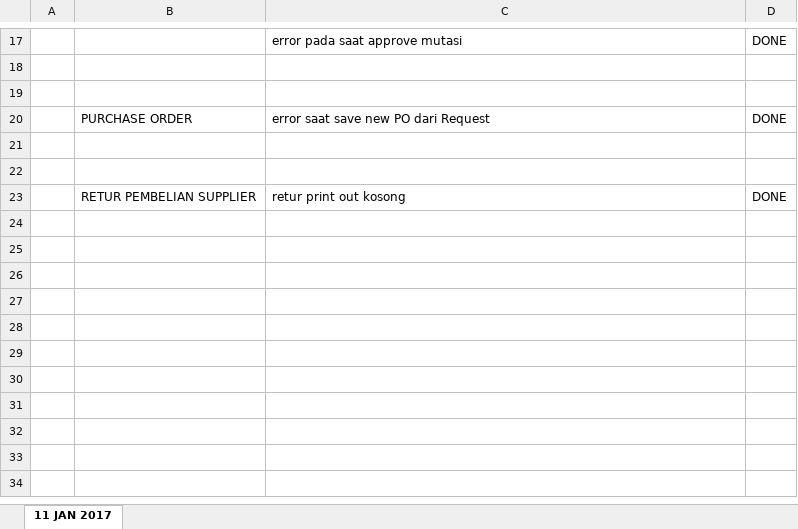
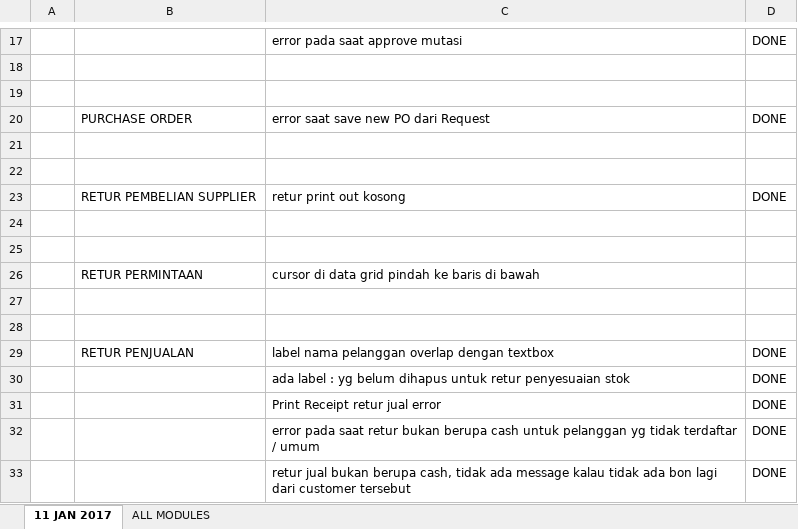
Before and after one commit to andri2908/MOVED_RoyalPetz, an Excel workbook: BUG_LIST.xlsx, sheet 11 JAN 2017, drawn as a sheet; only a part is shown, gaps mark what is left out; values as stored, in another font and other column widths than the file's, no borders; the diff names each change by its address in the sheet, - before the commit and + after, or states it on an @@ line.

```diff
--- a/BUG_LIST.xlsx (sheet 11 JAN 2017)
+++ b/BUG_LIST.xlsx (sheet 11 JAN 2017)
+sheet tab: ALL MODULES
+row 24: (empty)
+row 25: (empty)
+row 26:  | RETUR PERMINTAAN | cursor di data grid pindah ke baris di bawah
+row 27: (empty)
+row 28: (empty)
+row 29:  | RETUR PENJUALAN | label nama pelanggan overlap dengan textbox | DONE
+row 30:  |  | ada label : yg belum dihapus untuk retur penyesuaian stok | DONE
+row 31:  |  | Print Receipt retur jual error | DONE
+row 32:  |  | error pada saat retur bukan berupa cash untuk pelanggan yg tidak terdaftar / umum | DONE
+row 33:  |  | retur jual bukan berupa cash, tidak ada message kalau tidak ada bon lagi dari customer tersebut | DONE
```
Also changed, not shown: 13 other files.
